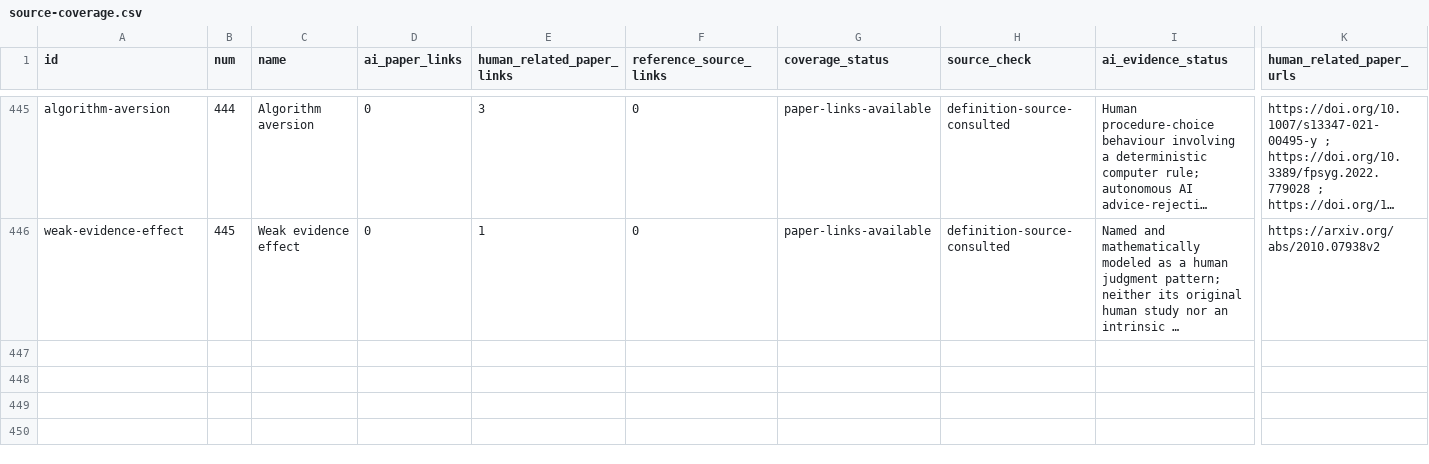
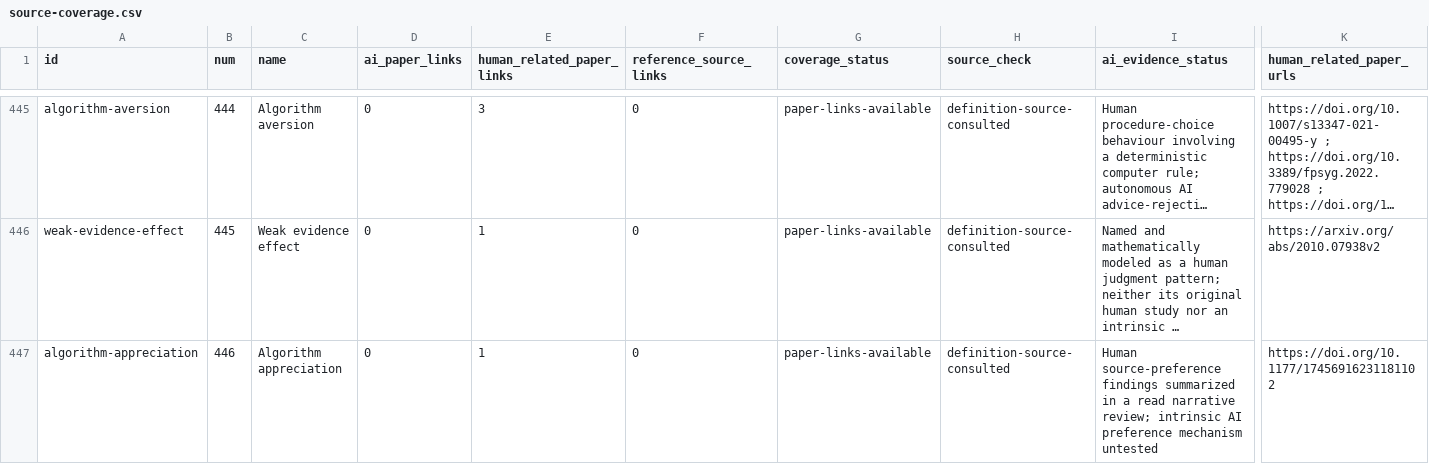
Before and after one commit to danlex/ethicalhive, a CSV file: docs/source-coverage.csv, drawn as a sheet; only a part is shown, gaps mark what is left out; long unchanged cells end in …; rows hold the shown columns only; the diff names each change by its address in the sheet, - before the commit and + after, or states it on an @@ line.

Commit message:
PDF 0017: add algorithm appreciation and preserve counterevidence about AI reliance

```diff
--- a/docs/source-coverage.csv
+++ b/docs/source-coverage.csv
+row 447: algorithm-appreciation | 446 | Algorithm appreciation | 0 | 1 | 0 | paper-links-available | definition-source-consulted | Human source-preference findings summarized in a read narrative review; intrinsic AI preference mechanism untested | https://doi.org/10.1177/17456916231181102
```
Also changed, not shown: 14 other files.
